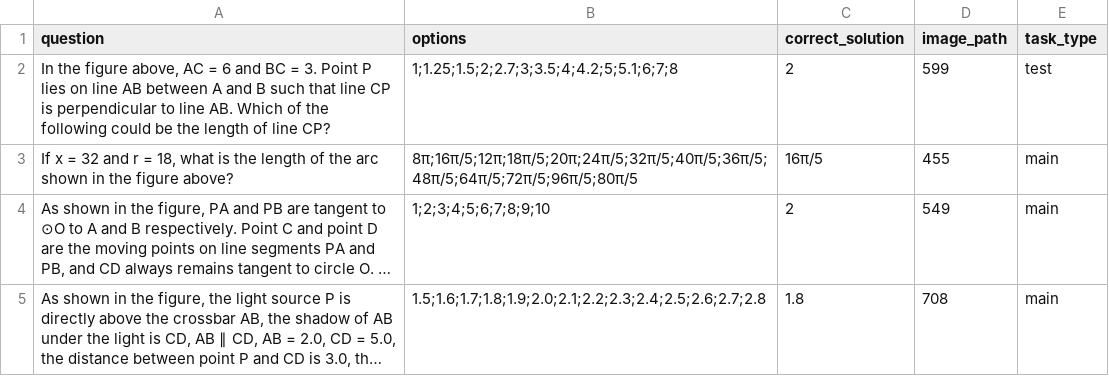
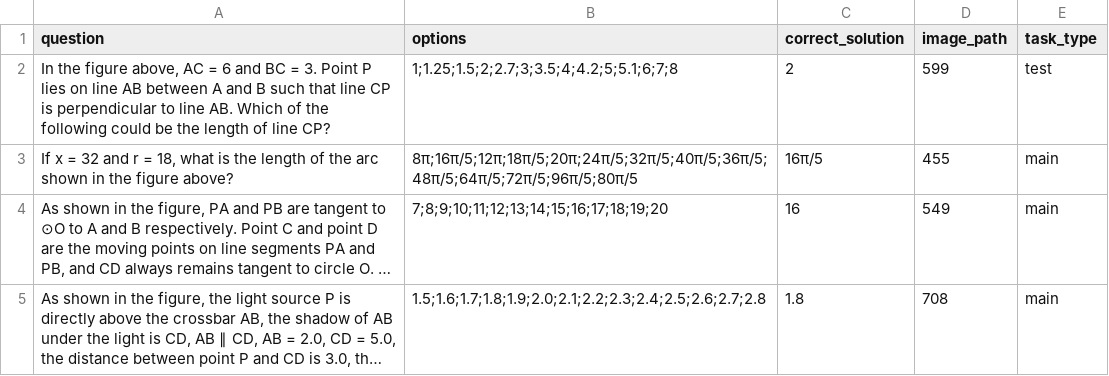
Before and after one commit to sacdevops/LCode, a CSV file: data/tasks.csv, drawn as a sheet; long unchanged cells end in …; the diff names each change by its address in the sheet, - before the commit and + after, or states it on an @@ line.

```diff
--- a/data/tasks.csv
+++ b/data/tasks.csv
-B4 (options): 1;2;3;4;5;6;7;8;9;10
+B4 (options): 7;8;9;10;11;12;13;14;15;16;17;18;19;20
-C4 (correct_solution): 2
+C4 (correct_solution): 16
```
Also changed, not shown: 4 other files.
